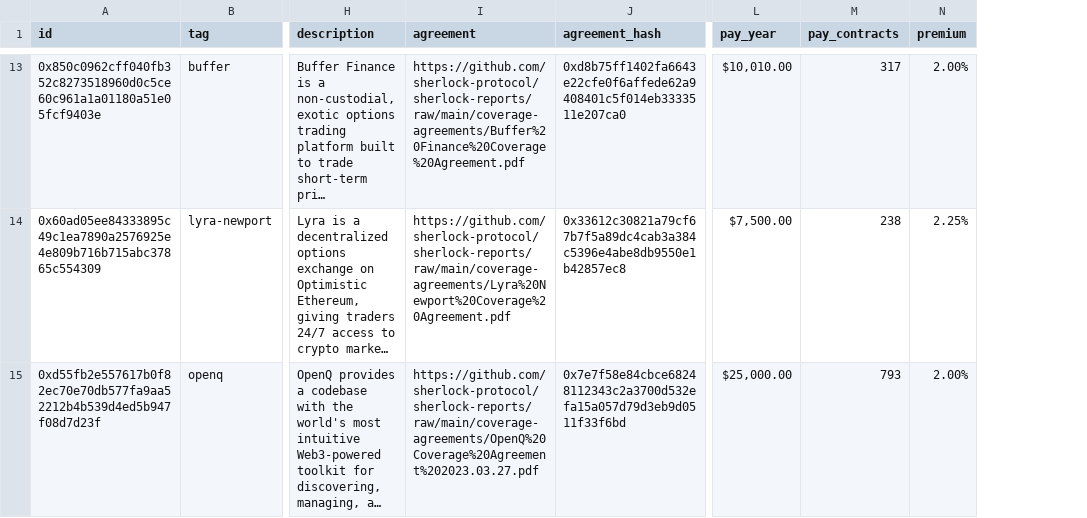
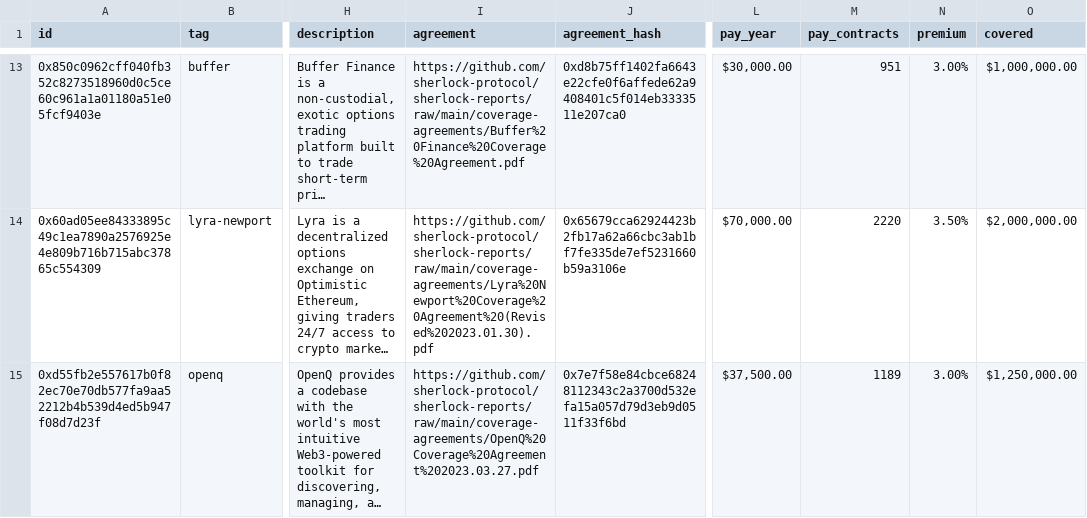
Before and after one commit to sherlock-protocol/sherlock-v2-indexer, a CSV file: meta/protocols.csv, drawn as a sheet; only a part is shown, gaps mark what is left out; long unchanged cells end in …; the diff covers the shown part only; the diff names each change by its address in the sheet, - before the commit and + after, or states it on an @@ line.

Commit message:
increase premiums

```diff
--- a/meta/protocols.csv
+++ b/meta/protocols.csv
+column O (covered), rows 13-15: $1,000,000.00 | $2,000,000.00 | $1,250,000.00
-L13 (pay_year): $10,010.00
+L13 (pay_year): $30,000.00
-M13 (pay_contracts): 317
+M13 (pay_contracts): 951
-N13 (premium): 2.00%
+N13 (premium): 3.00%
-I14 (agreement): https://github.com/sherlock-protocol/sherlock-reports/raw/main/coverage-agreements/Lyra%20Newport%20Coverage%20Agreement.pdf
+I14 (agreement): https://github.com/sherlock-protocol/sherlock-reports/raw/main/coverage-agreements/Lyra%20Newport%20Coverage%20Agreement%20(Revised%202023.01.30).pdf
-J14 (agreement_hash): 0x33612c30821a79cf67b7f5a89dc4cab3a384c5396e4abe8db9550e1b42857ec8
+J14 (agreement_hash): 0x65679cca62924423b2fb17a62a66cbc3ab1bf7fe335de7ef5231660b59a3106e
-L14 (pay_year): $7,500.00
+L14 (pay_year): $70,000.00
-M14 (pay_contracts): 238
+M14 (pay_contracts): 2220
-N14 (premium): 2.25%
+N14 (premium): 3.50%
-L15 (pay_year): $25,000.00
+L15 (pay_year): $37,500.00
-M15 (pay_contracts): 793
+M15 (pay_contracts): 1189
-N15 (premium): 2.00%
+N15 (premium): 3.00%
```
Also changed, not shown: 34 edited cells elsewhere in this file.
